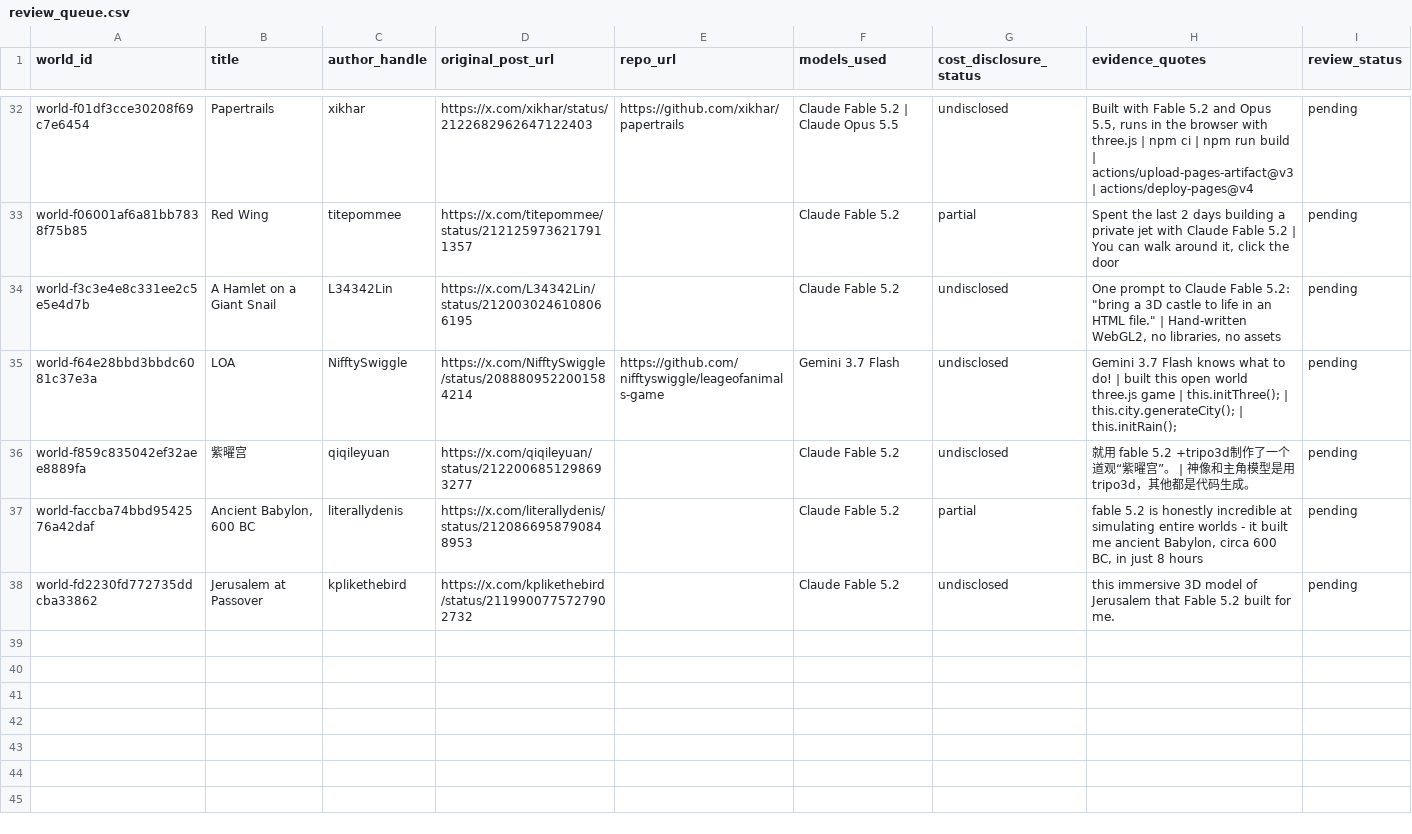
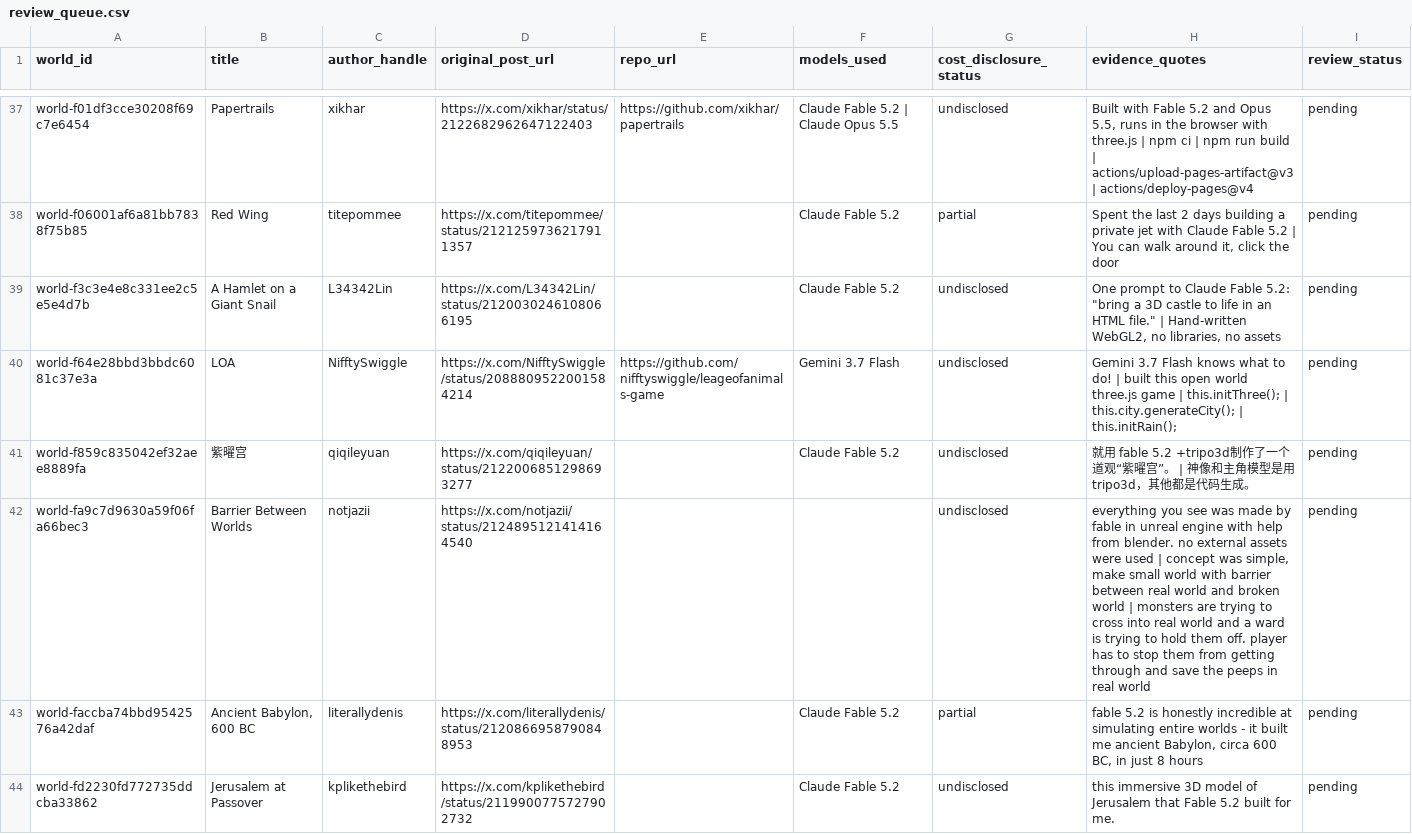
Before and after one commit to ZeshenTian/ai-worlds-tracker, a CSV file: data/exports/review_queue.csv, drawn as a sheet; only a part is shown, gaps mark what is left out; the diff covers the shown part only; the diff names each change by its address in the sheet, - before the commit and + after, or states it on an @@ line.

```diff
--- a/data/exports/review_queue.csv
+++ b/data/exports/review_queue.csv
+row 42: world-fa9c7d9630a59f06fa66bec3 | Barrier Between Worlds | notjazii | https://x.com/notjazii/status/2124895121414164540 |  |  | undisclosed | everything you see was made by fable in unreal engine with help from blender. no external assets were used | concept was simple, make small world with barrier between real world and broken world | monsters are trying to cross into real world and a ward is trying to hold them off. player has to stop them from getting through and save the peeps in real world | pending
```
Also changed, not shown: 8 added rows and 3 removed rows elsewhere in this file, 52 other files.
